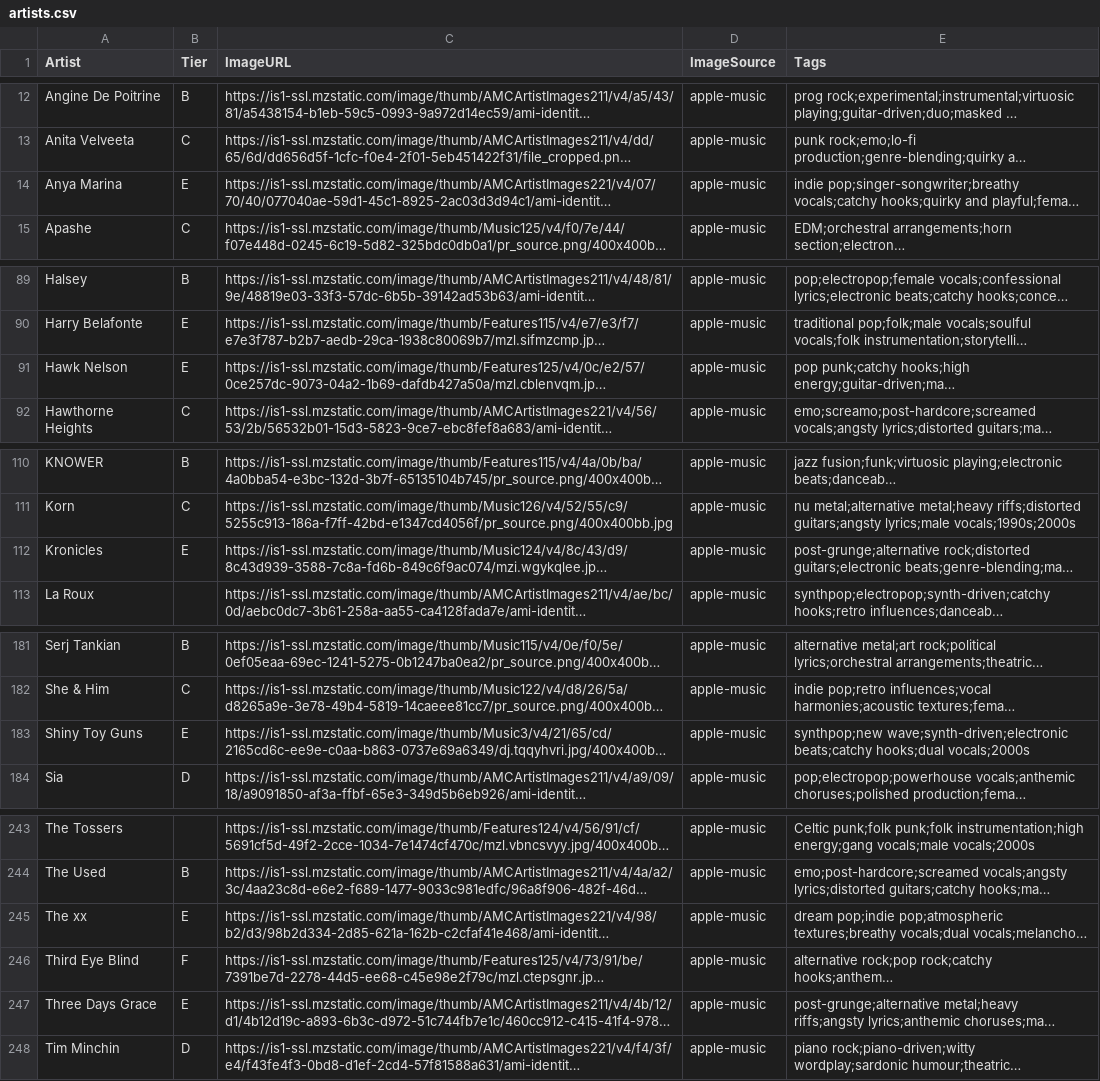
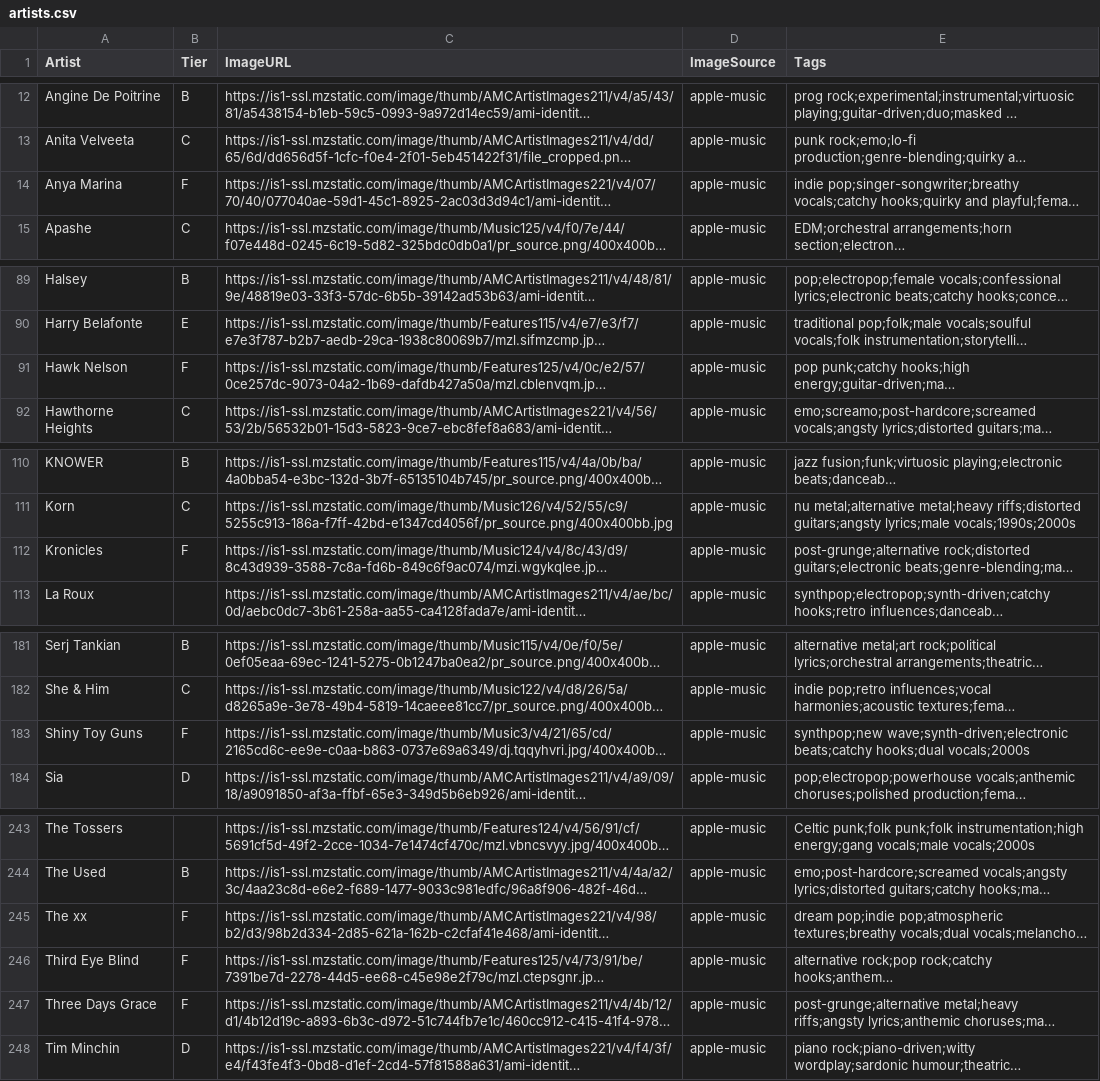
Before and after one commit to michaelficarra/music, a CSV file: data/artists.csv, drawn as a sheet; only a part is shown, gaps mark what is left out; long unchanged cells end in …; the diff covers the shown part only; the diff names each change by its address in the sheet, - before the commit and + after, or states it on an @@ line.

Commit message:
split E and F ranks

```diff
--- a/data/artists.csv
+++ b/data/artists.csv
-B14 (Tier): E
+B14 (Tier): F
-B91 (Tier): E
+B91 (Tier): F
-B112 (Tier): E
+B112 (Tier): F
-B183 (Tier): E
+B183 (Tier): F
-B245 (Tier): E
+B245 (Tier): F
-B247 (Tier): E
+B247 (Tier): F
```
Also changed, not shown: 9 edited cells elsewhere in this file.
